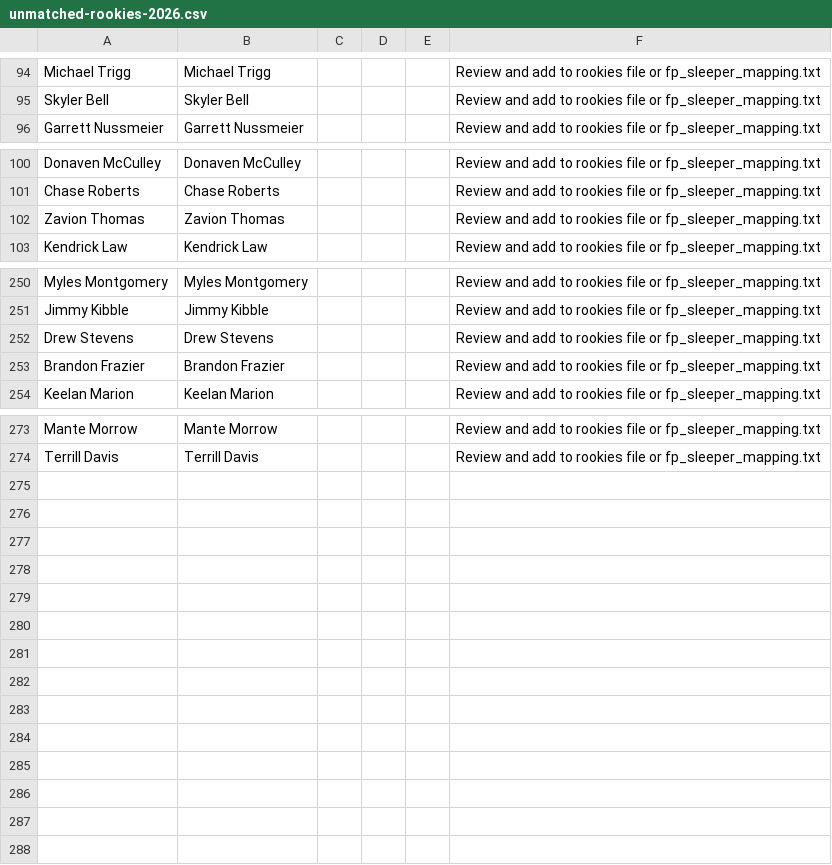
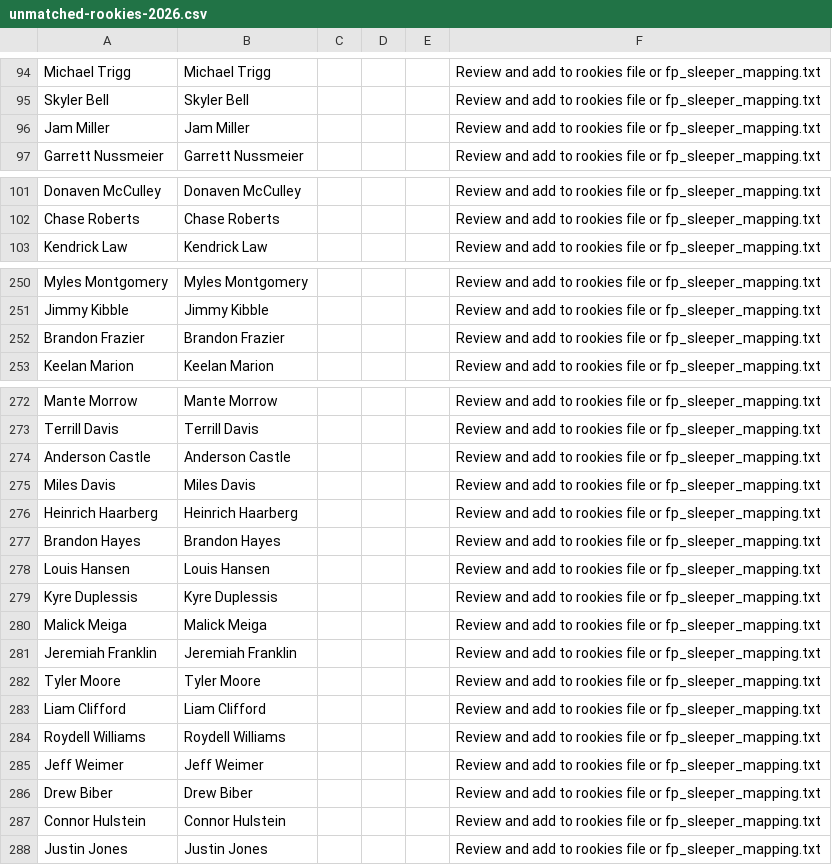
Before and after one commit to jsteinfink914/The-League, a CSV file: data/player-values/review/unmatched-rookies-2026.csv, drawn as a sheet; only a part is shown, gaps mark what is left out; the diff covers the shown part only.

```diff
--- a/data/player-values/review/unmatched-rookies-2026.csv
+++ b/data/player-values/review/unmatched-rookies-2026.csv
@@ -95,2 +95,3 @@ Michael Trigg,Michael Trigg,,,,Review and add to rookies file or fp_sleeper_mapp
 Skyler Bell,Skyler Bell,,,,Review and add to rookies file or fp_sleeper_mapping.txt
+Jam Miller,Jam Miller,,,,Review and add to rookies file or fp_sleeper_mapping.txt
 Garrett Nussmeier,Garrett Nussmeier,,,,Review and add to rookies file or fp_sleeper_mapping.txt
@@ -101,3 +102,2 @@ Donaven McCulley,Donaven McCulley,,,,Review and add to rookies file or fp_sleepe
 Chase Roberts,Chase Roberts,,,,Review and add to rookies file or fp_sleeper_mapping.txt
-Zavion Thomas,Zavion Thomas,,,,Review and add to rookies file or fp_sleeper_mapping.txt
 Kendrick Law,Kendrick Law,,,,Review and add to rookies file or fp_sleeper_mapping.txt
@@ -251,3 +251,2 @@ Myles Montgomery,Myles Montgomery,,,,Review and add to rookies file or fp_sleepe
 Jimmy Kibble,Jimmy Kibble,,,,Review and add to rookies file or fp_sleeper_mapping.txt
-Drew Stevens,Drew Stevens,,,,Review and add to rookies file or fp_sleeper_mapping.txt
 Brandon Frazier,Brandon Frazier,,,,Review and add to rookies file or fp_sleeper_mapping.txt
@@ -274 +273,16 @@ Mante Morrow,Mante Morrow,,,,Review and add to rookies file or fp_sleeper_mappin
 Terrill Davis,Terrill Davis,,,,Review and add to rookies file or fp_sleeper_mapping.txt
+Anderson Castle,Anderson Castle,,,,Review and add to rookies file or fp_sleeper_mapping.txt
+Miles Davis,Miles Davis,,,,Review and add to rookies file or fp_sleeper_mapping.txt
+Heinrich Haarberg,Heinrich Haarberg,,,,Review and add to rookies file or fp_sleeper_mapping.txt
+Brandon Hayes,Brandon Hayes,,,,Review and add to rookies file or fp_sleeper_mapping.txt
+Louis Hansen,Louis Hansen,,,,Review and add to rookies file or fp_sleeper_mapping.txt
+Kyre Duplessis,Kyre Duplessis,,,,Review and add to rookies file or fp_sleeper_mapping.txt
+Malick Meiga,Malick Meiga,,,,Review and add to rookies file or fp_sleeper_mapping.txt
+Jeremiah Franklin,Jeremiah Franklin,,,,Review and add to rookies file or fp_sleeper_mapping.txt
+Tyler Moore,Tyler Moore,,,,Review and add to rookies file or fp_sleeper_mapping.txt
+Liam Clifford,Liam Clifford,,,,Review and add to rookies file or fp_sleeper_mapping.txt
+Roydell Williams,Roydell Williams,,,,Review and add to rookies file or fp_sleeper_mapping.txt
+Jeff Weimer,Jeff Weimer,,,,Review and add to rookies file or fp_sleeper_mapping.txt
+Drew Biber,Drew Biber,,,,Review and add to rookies file or fp_sleeper_mapping.txt
+Connor Hulstein,Connor Hulstein,,,,Review and add to rookies file or fp_sleeper_mapping.txt
+Justin Jones,Justin Jones,,,,Review and add to rookies file or fp_sleeper_mapping.txt
```
Also changed, not shown: 4 edited cells elsewhere in this file, data/player-values/review/rookies-2026.csv, 3 other files.
